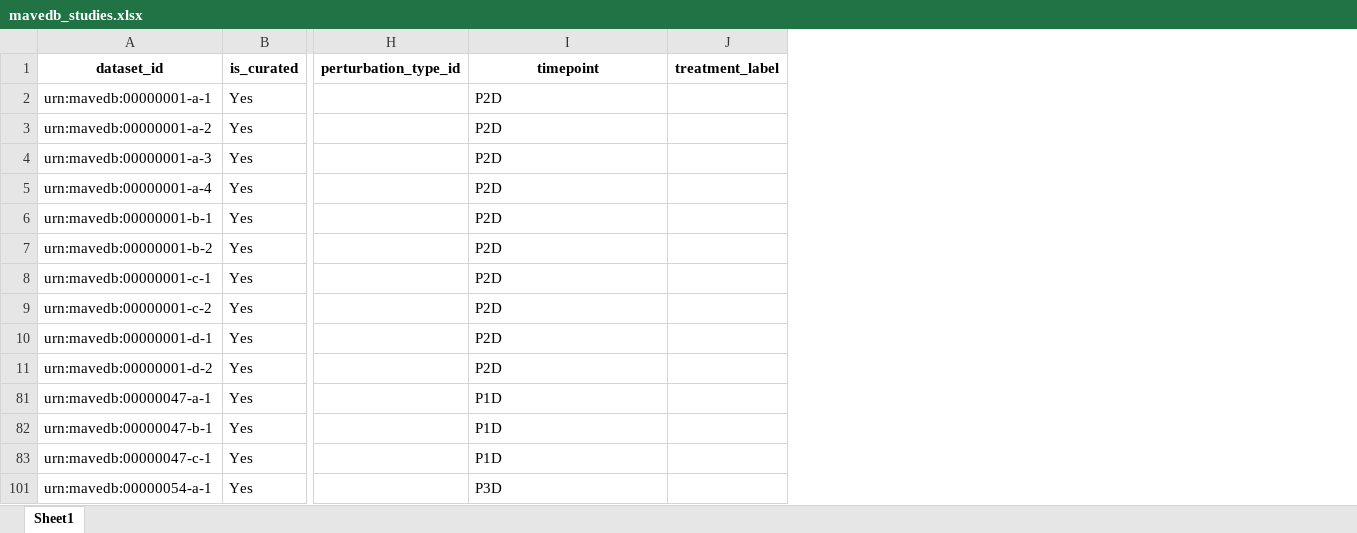
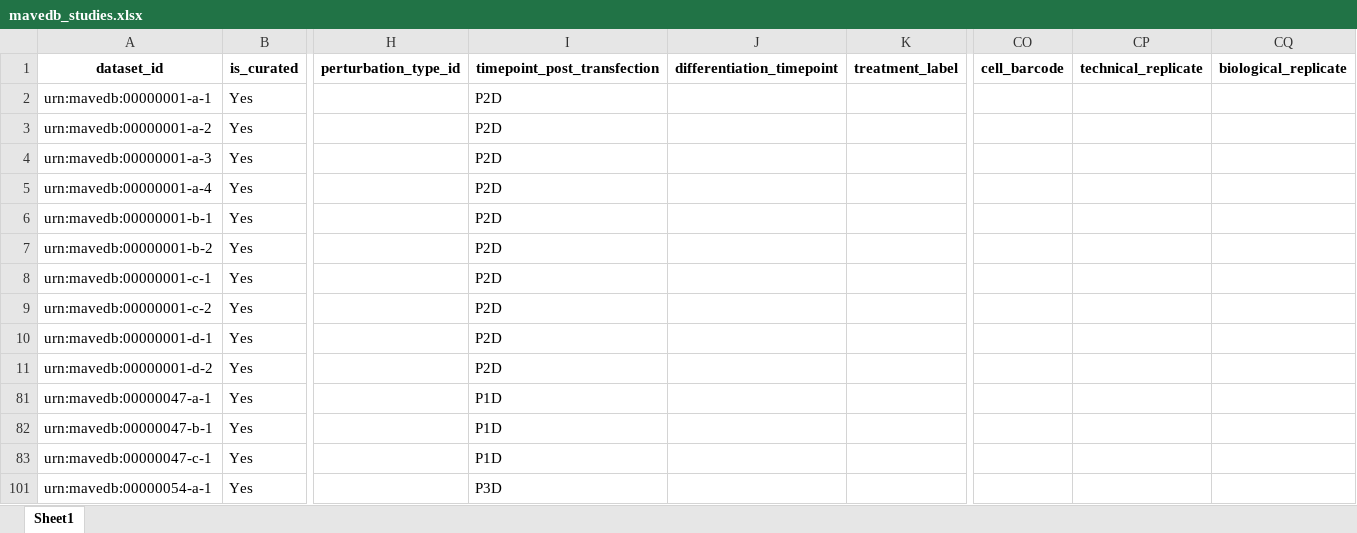
Before and after one commit to EMBL-EBI-ABC/PerturbationCatalogue, an Excel workbook: data_exploration/MaveDB/mavedb_studies.xlsx, sheet Sheet1, drawn as a sheet; only a part is shown, gaps mark what is left out; values as stored, in another font and other column widths than the file's, no borders; table styles not drawn; the diff names each change by its address in the sheet, - before the commit and + after, or states it on an @@ line.

Commit message:
added extra columns to the mavedb_studies.xlsx

```diff
--- a/data_exploration/MaveDB/mavedb_studies.xlsx (sheet Sheet1)
+++ b/data_exploration/MaveDB/mavedb_studies.xlsx (sheet Sheet1)
+column J (differentiation_timepoint), empty
+column CO (cell_barcode), empty
+column CP (technical_replicate), empty
+column CQ (biological_replicate), empty
-I1: timepoint
+I1: timepoint_post_transfection
```
